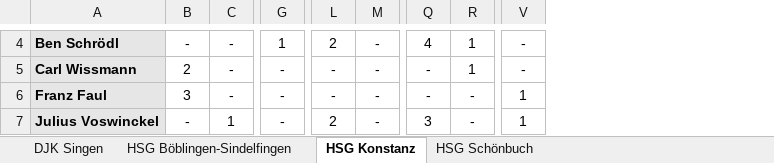
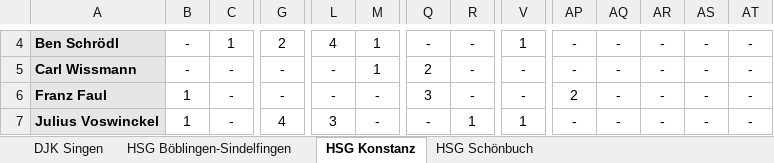
Before and after one commit to UlrichFrank/handballnet_crawler, an Excel workbook: handball_players_report.xlsx, sheet HSG Konstanz, drawn as a sheet; only a part is shown, gaps mark what is left out; values as stored, in another font and other column widths than the file's, no borders; the diff covers the shown part only; the diff names each change by its address in the sheet, - before the commit and + after, or states it on an @@ line.

```diff
--- a/handball_players_report.xlsx (sheet HSG Konstanz)
+++ b/handball_players_report.xlsx (sheet HSG Konstanz)
+column AP, rows 4-7: - | - | 2 | -
+column AQ, rows 4-7: all -
+column AR, rows 4-7: all -
+column AS, rows 4-7: all -
+column AT, rows 4-7: all -
-C4: -
+C4: 1
-G4: 1
+G4: 2
-L4: 2
+L4: 4
-M4:M5: -
+M4:M5: 1
-Q4: 4
+Q4: -
-R4:R5: 1
+R4:R5: -
-V4: -
+V4: 1
-B5: 2
+B5: -
-Q5: -
+Q5: 2
-B6: 3
+B6: 1
-Q6: -
+Q6: 3
-V6: 1
+V6: -
-B7: -
+B7: 1
-C7: 1
+C7: -
-G7: -
+G7: 4
-L7: 2
+L7: 3
-Q7: 3
+Q7: -
-R7: -
+R7: 1
```
Also changed, not shown: 136 edited cells elsewhere in this sheet, sheet SV Leonberg-Eltingen, sheet Spvgg Mössingen, sheet Jugendhandball-Akademie Neuhaus, sheet DJK Singen, sheet Team Stuttgart, sheet HSG Böblingen-Sindelfingen, 3 more sheets, 11 other files.
